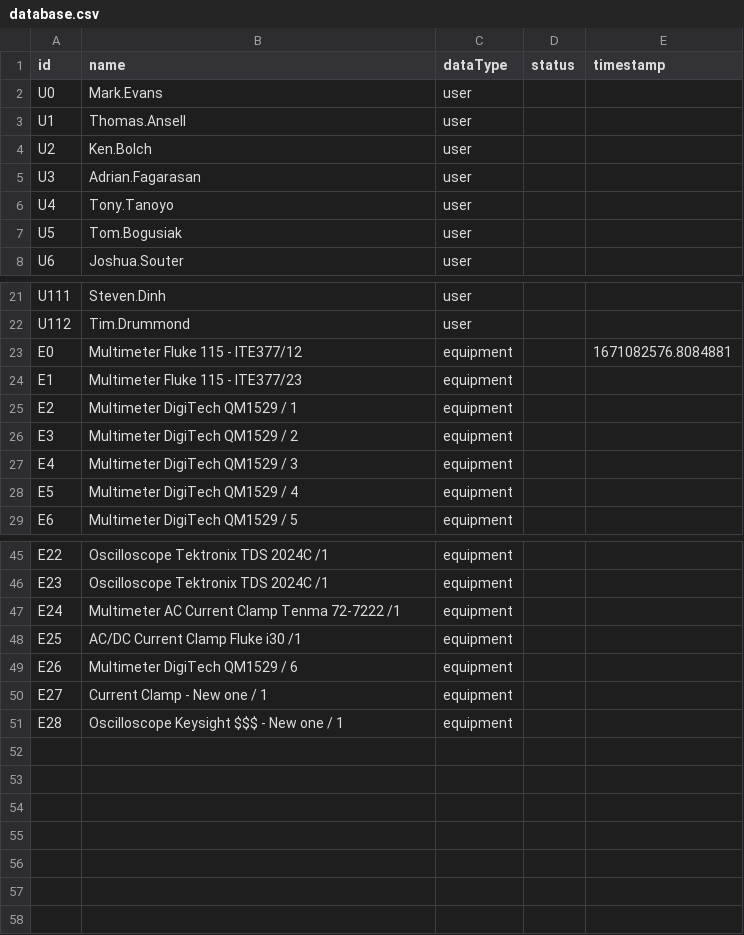
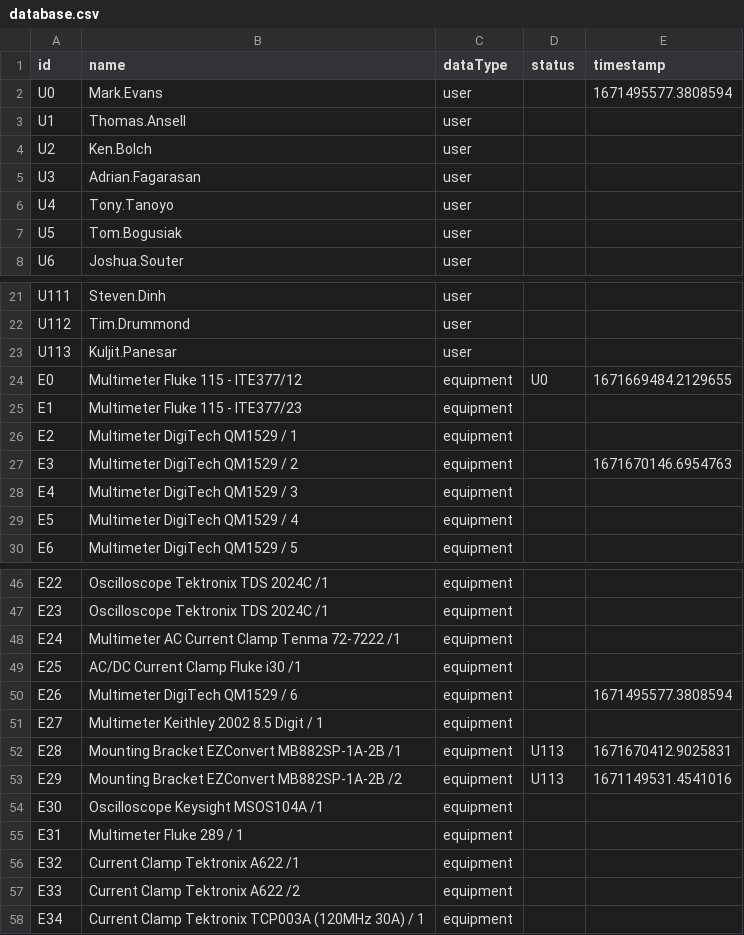
Before and after one commit to BearXP/partLibrary, a CSV file: database.csv, drawn as a sheet; only a part is shown, gaps mark what is left out.

```diff
--- a/database.csv
+++ b/database.csv
@@ -1,3 +1,3 @@
 id,name,dataType,status,timestamp
-U0,Mark.Evans,user,,
+U0,Mark.Evans,user,,1671495577.3808594
 U1,Thomas.Ansell,user,,
@@ -22,6 +22,7 @@ U111,Steven.Dinh,user,,
 U112,Tim.Drummond,user,,
-E0,Multimeter Fluke 115 - ITE377/12,equipment,,1671082576.8084881
+U113,Kuljit.Panesar,user,,
+E0,Multimeter Fluke 115 - ITE377/12,equipment,U0,1671669484.2129655
 E1,Multimeter Fluke 115 - ITE377/23,equipment,,
 E2,Multimeter DigiTech QM1529 / 1,equipment,,
-E3,Multimeter DigiTech QM1529 / 2,equipment,,
+E3,Multimeter DigiTech QM1529 / 2,equipment,,1671670146.6954763
 E4,Multimeter DigiTech QM1529 / 3,equipment,,
@@ -48,4 +49,10 @@ E24,Multimeter AC Current Clamp Tenma 72-7222 /1,equipment,,
 E25,AC/DC Current Clamp Fluke i30 /1,equipment,,
-E26,Multimeter DigiTech QM1529 / 6,equipment,,
-E27,Current Clamp - New one / 1,equipment,,
-E28,Oscilloscope Keysight $$$ - New one / 1,equipment,,
+E26,Multimeter DigiTech QM1529 / 6,equipment,,1671495577.3808594
+E27,Multimeter Keithley 2002 8.5 Digit / 1,equipment,,
+E28,Mounting Bracket EZConvert MB882SP-1A-2B /1,equipment,U113,1671670412.9025831
+E29,Mounting Bracket EZConvert MB882SP-1A-2B /2,equipment,U113,1671149531.4541016
+E30,Oscilloscope Keysight MSOS104A /1,equipment,,
+E31,Multimeter Fluke 289 / 1,equipment,,
+E32,Current Clamp Tektronix A622 /1,equipment,,
+E33,Current Clamp Tektronix A622 /2,equipment,,
+E34,Current Clamp Tektronix TCP003A (120MHz 30A) / 1,equipment,,
```
Also changed, not shown: 10 other files.
